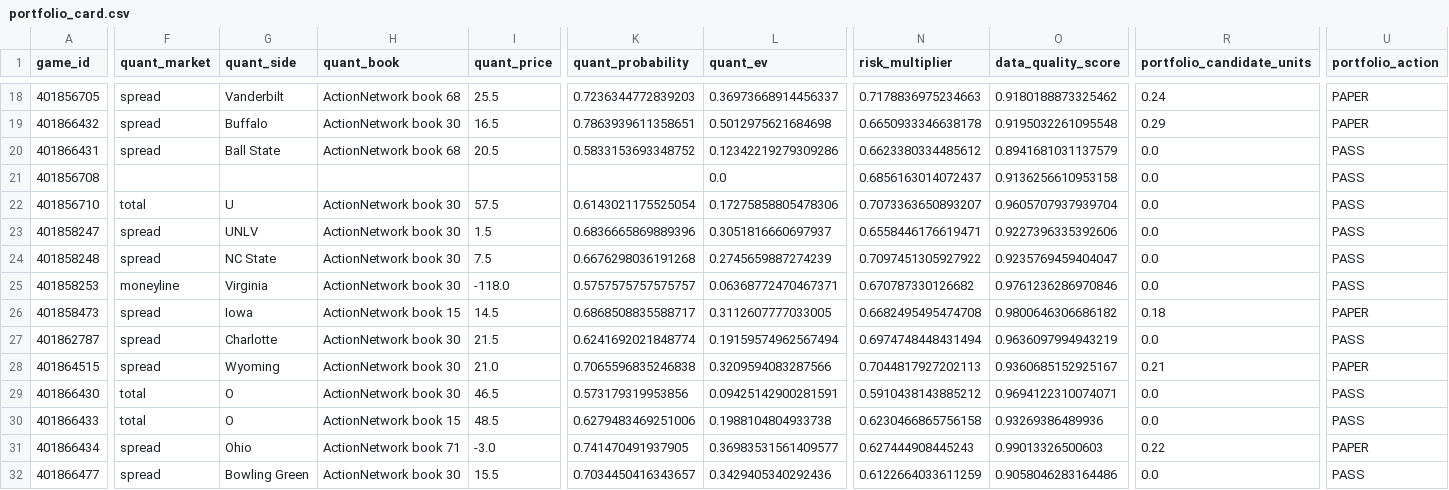
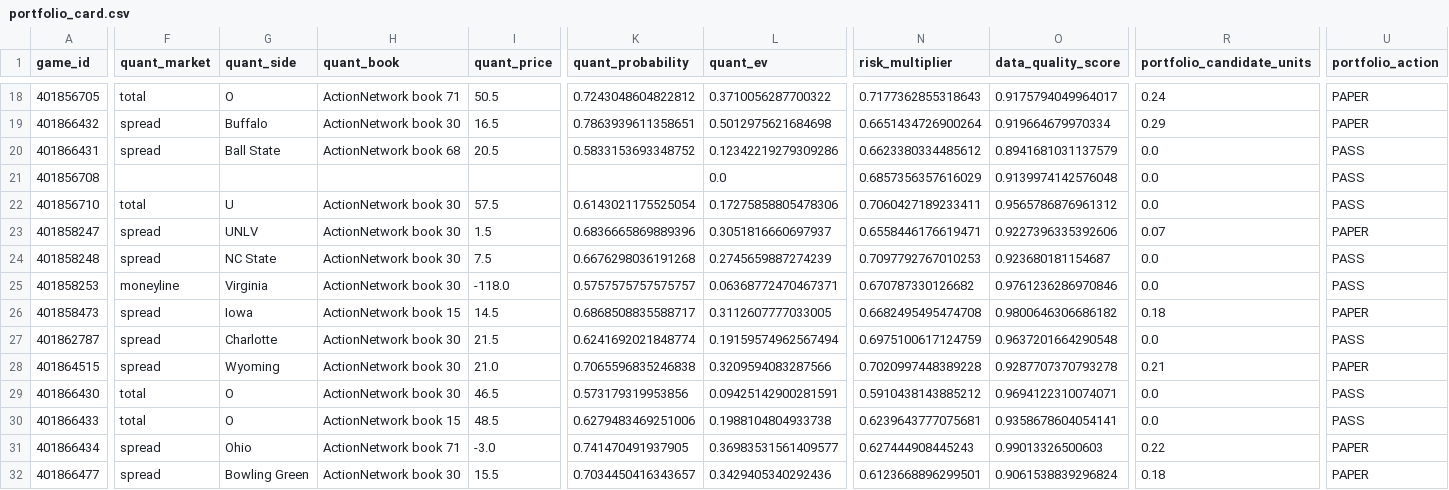
Before and after one commit to konnorharbin-star/harbin-sports-analytics, a CSV file: outputs/portfolio_card.csv, drawn as a sheet; only a part is shown, gaps mark what is left out; the diff covers the shown part only; the diff names each change by its address in the sheet, - before the commit and + after, or states it on an @@ line.

```diff
--- a/outputs/portfolio_card.csv
+++ b/outputs/portfolio_card.csv
-F18 (quant_market): spread
+F18 (quant_market): total
-G18 (quant_side): Vanderbilt
+G18 (quant_side): O
-H18 (quant_book): ActionNetwork book 68
+H18 (quant_book): ActionNetwork book 71
-I18 (quant_price): 25.5
+I18 (quant_price): 50.5
-K18 (quant_probability): 0.7236344772839203
+K18 (quant_probability): 0.7243048604822812
-L18 (quant_ev): 0.36973668914456337
+L18 (quant_ev): 0.3710056287700322
-N18 (risk_multiplier): 0.7178836975234663
+N18 (risk_multiplier): 0.7177362855318643
-O18 (data_quality_score): 0.9180188873325462
+O18 (data_quality_score): 0.9175794049964017
-N19 (risk_multiplier): 0.6650933346638178
+N19 (risk_multiplier): 0.6651434726900264
-O19 (data_quality_score): 0.9195032261095548
+O19 (data_quality_score): 0.919664679970334
-N21 (risk_multiplier): 0.6856163014072437
+N21 (risk_multiplier): 0.6857356357616029
-O21 (data_quality_score): 0.9136256610953158
+O21 (data_quality_score): 0.9139974142576048
-N22 (risk_multiplier): 0.7073363650893207
+N22 (risk_multiplier): 0.7060427189233411
-O22 (data_quality_score): 0.9605707937939704
+O22 (data_quality_score): 0.9565786876961312
-R23 (portfolio_candidate_units): 0.0
+R23 (portfolio_candidate_units): 0.07
-U23 (portfolio_action): PASS
+U23 (portfolio_action): PAPER
-N24 (risk_multiplier): 0.7097451305927922
+N24 (risk_multiplier): 0.7097792767010253
-O24 (data_quality_score): 0.9235769459404047
+O24 (data_quality_score): 0.923680181154687
-N27 (risk_multiplier): 0.6974748448431494
+N27 (risk_multiplier): 0.6975100617124759
-O27 (data_quality_score): 0.9636097994943219
+O27 (data_quality_score): 0.9637201664290548
-N28 (risk_multiplier): 0.7044817927202113
+N28 (risk_multiplier): 0.7020997448389228
-O28 (data_quality_score): 0.9360685152925167
+O28 (data_quality_score): 0.9287707370793278
-N30 (risk_multiplier): 0.6230466865756158
+N30 (risk_multiplier): 0.6239643777075681
-O30 (data_quality_score): 0.93269386489936
+O30 (data_quality_score): 0.9358678604054141
-N32 (risk_multiplier): 0.6122664033611259
+N32 (risk_multiplier): 0.6123668896299501
-O32 (data_quality_score): 0.9058046283164486
+O32 (data_quality_score): 0.9061538839296824
-R32 (portfolio_candidate_units): 0.0
+R32 (portfolio_candidate_units): 0.18
-U32 (portfolio_action): PASS
+U32 (portfolio_action): PAPER
```
Also changed, not shown: 150 edited cells elsewhere in this file, docs/latest.csv, outputs/cfb_model_2026_week5.csv, 31 other files.
